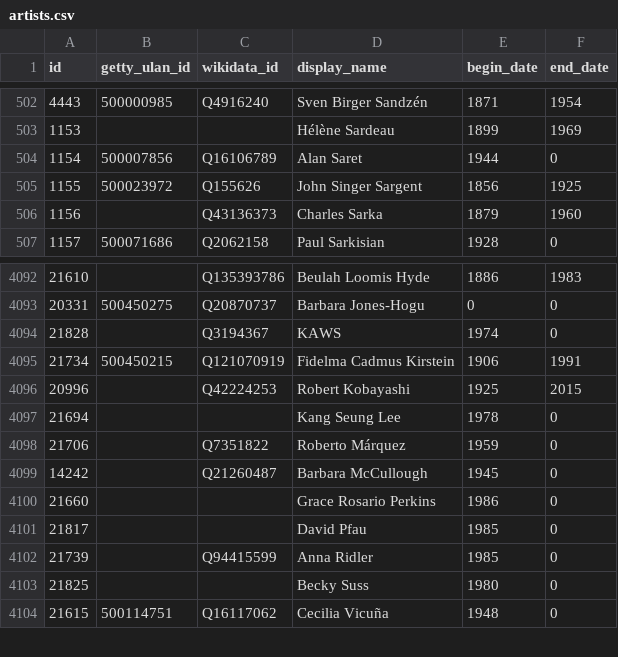
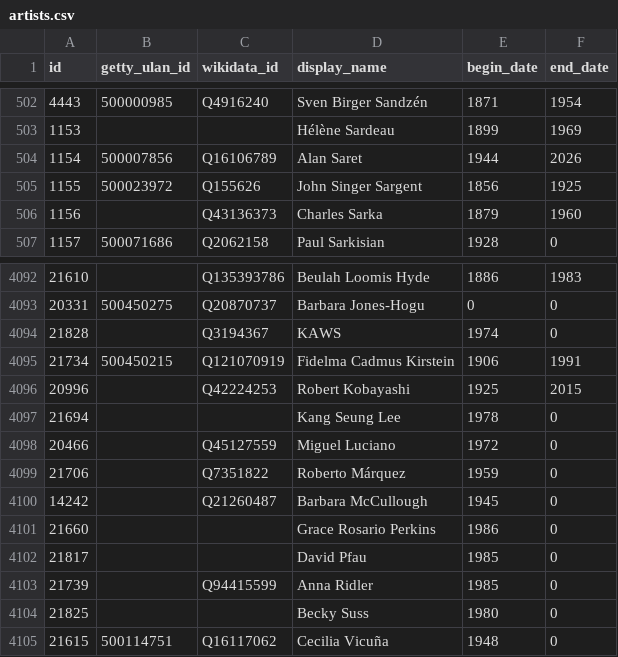
Before and after one commit to whitneymuseum/open-access, a CSV file: artists.csv, drawn as a sheet; only a part is shown, gaps mark what is left out.

Commit message:
Automated update

```diff
--- a/artists.csv
+++ b/artists.csv
@@ -503,3 +503,3 @@ id,getty_ulan_id,wikidata_id,display_name,begin_date,end_date
 1153,,,Hélène Sardeau,1899,1969
-1154,500007856,Q16106789,Alan Saret,1944,0
+1154,500007856,Q16106789,Alan Saret,1944,2026
 1155,500023972,Q155626,John Singer Sargent,1856,1925
@@ -4097,2 +4097,3 @@ id,getty_ulan_id,wikidata_id,display_name,begin_date,end_date
 21694,,,Kang Seung Lee,1978,0
+20466,,Q45127559,Miguel Luciano,1972,0
 21706,,Q7351822,Roberto Márquez,1959,0
```
